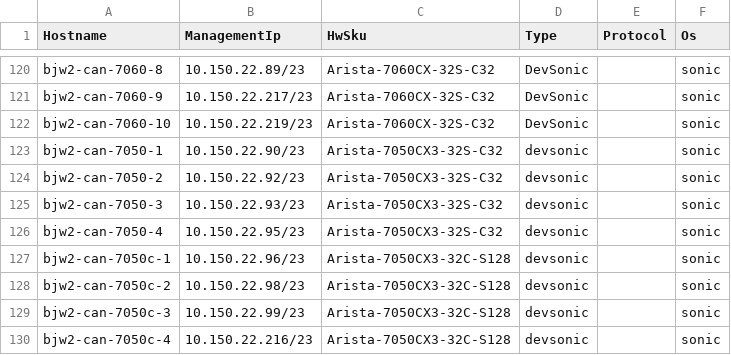
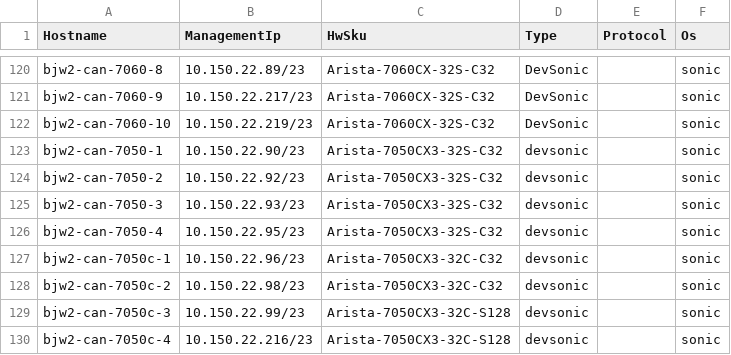
Before and after one commit to sakshamkhurana21/sonic-mgmt, a CSV file: ansible/files/sonic_bjw2_devices.csv, drawn as a sheet; only a part is shown, gaps mark what is left out.

```diff
--- a/ansible/files/sonic_bjw2_devices.csv
+++ b/ansible/files/sonic_bjw2_devices.csv
@@ -126,4 +126,4 @@ bjw2-can-7050-3,10.150.22.93/23,Arista-7050CX3-32S-C32,devsonic,,sonic
 bjw2-can-7050-4,10.150.22.95/23,Arista-7050CX3-32S-C32,devsonic,,sonic
-bjw2-can-7050c-1,10.150.22.96/23,Arista-7050CX3-32C-S128,devsonic,,sonic
-bjw2-can-7050c-2,10.150.22.98/23,Arista-7050CX3-32C-S128,devsonic,,sonic
+bjw2-can-7050c-1,10.150.22.96/23,Arista-7050CX3-32C-C32,devsonic,,sonic
+bjw2-can-7050c-2,10.150.22.98/23,Arista-7050CX3-32C-C32,devsonic,,sonic
 bjw2-can-7050c-3,10.150.22.99/23,Arista-7050CX3-32C-S128,devsonic,,sonic
```
Also changed, not shown: ansible/files/sonic_bjw2_links.csv, 3 other files.
